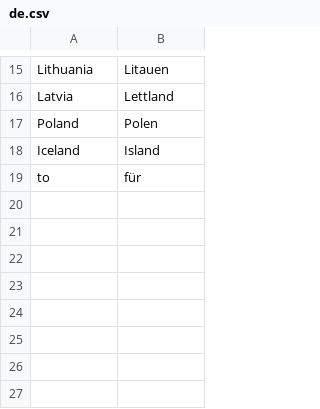
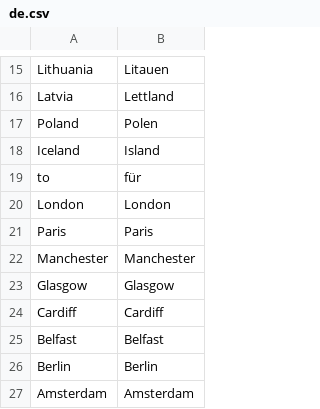
Before and after one commit to jrothwell/santa-sorter, a CSV file: src/main/resources/languages/de.csv, drawn as a sheet; only a part is shown, gaps mark what is left out; the diff names each change by its address in the sheet, - before the commit and + after, or states it on an @@ line.

```diff
--- a/src/main/resources/languages/de.csv
+++ b/src/main/resources/languages/de.csv
+row 20: London | London
+row 21: Paris | Paris
+row 22: Manchester | Manchester
+row 23: Glasgow | Glasgow
+row 24: Cardiff | Cardiff
+row 25: Belfast | Belfast
+row 26: Berlin | Berlin
+row 27: Amsterdam | Amsterdam
```
Also changed, not shown: src/main/resources/languages/en.csv, src/main/resources/languages/fr.csv, 5 other files.
